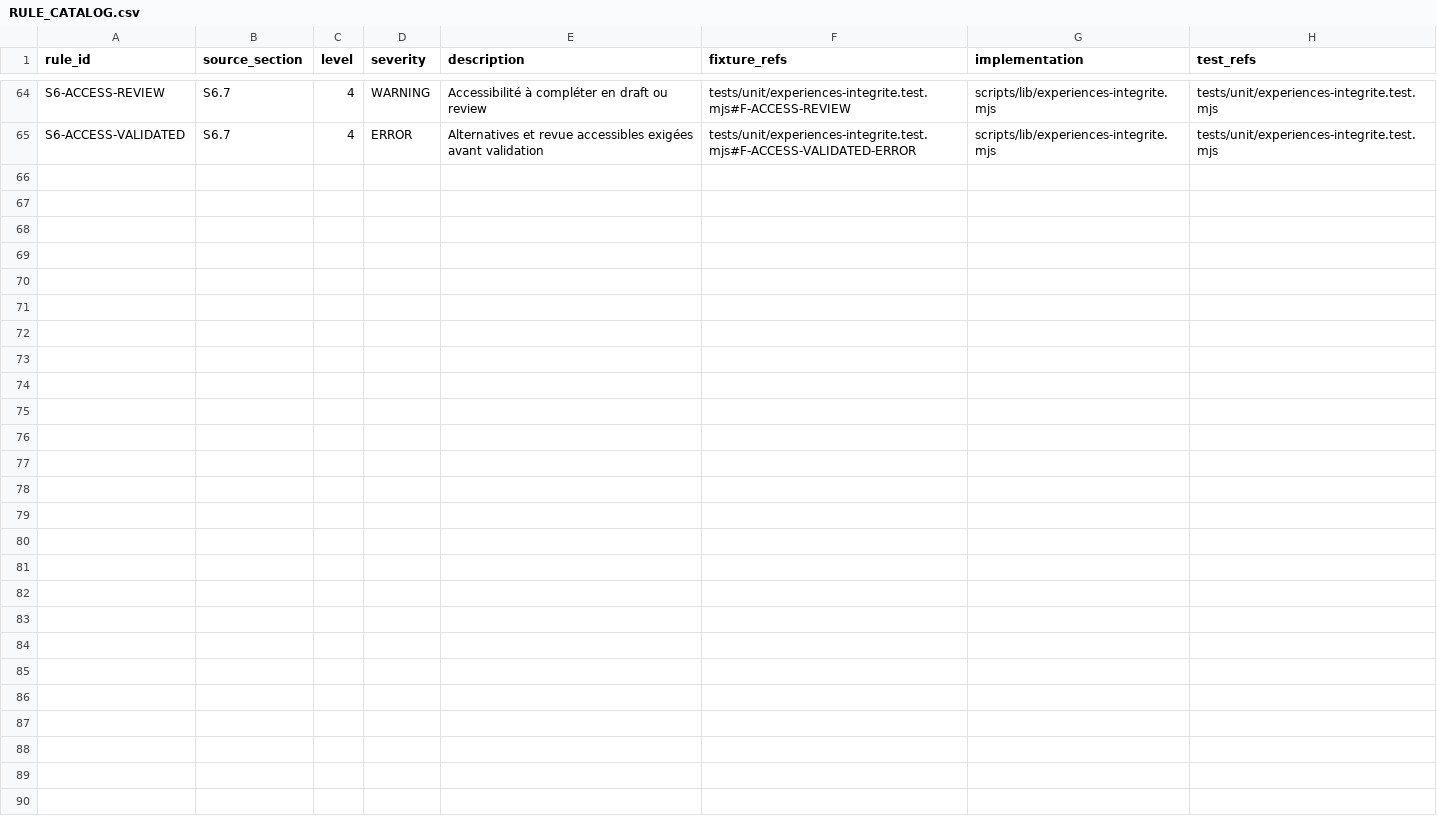
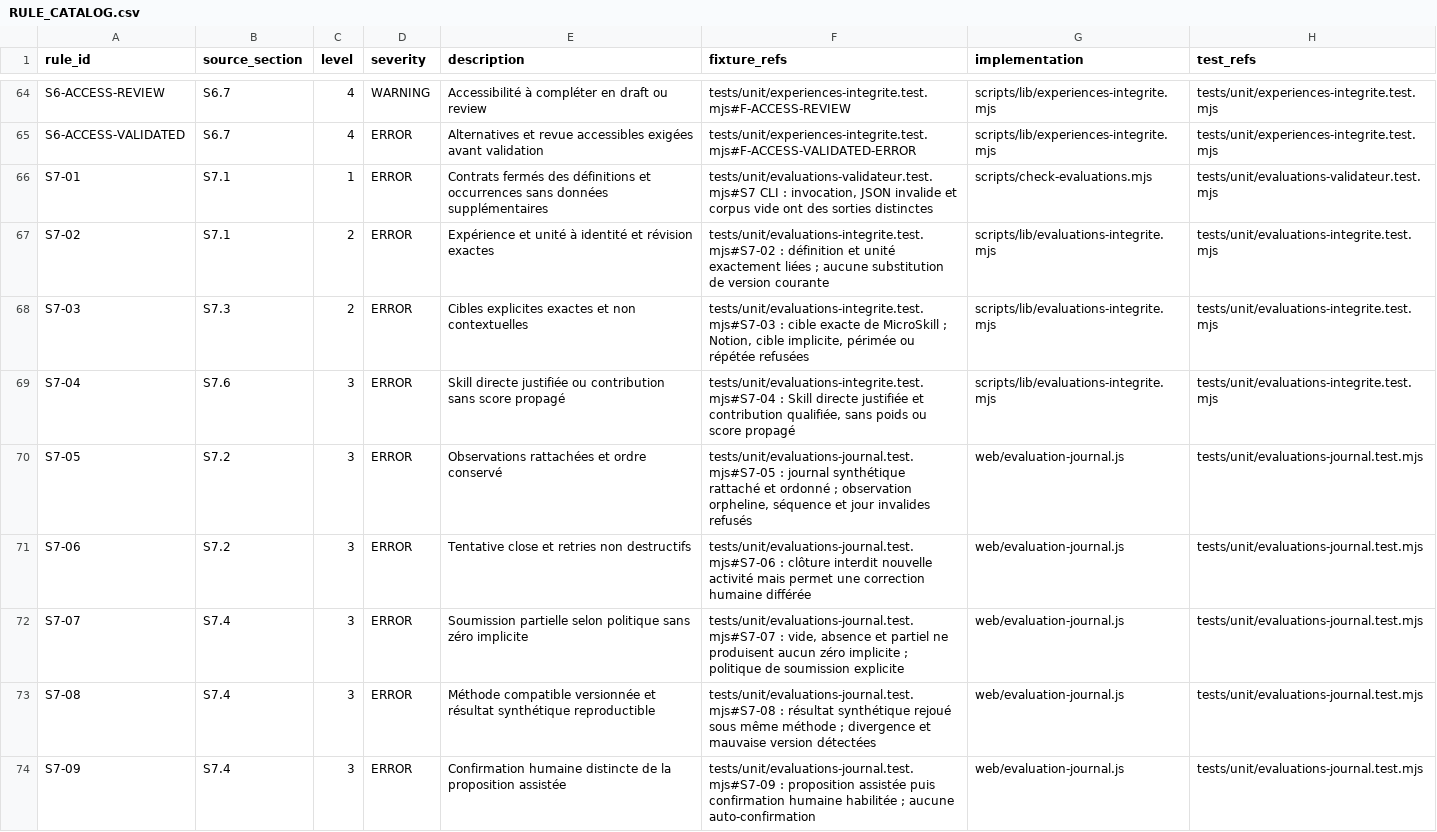
Before and after one commit to Kermic974/KermicLab, a CSV file: referentiel/RULE_CATALOG.csv, drawn as a sheet; only a part is shown, gaps mark what is left out; the diff covers the shown part only; the diff names each change by its address in the sheet, - before the commit and + after, or states it on an @@ line.

```diff
--- a/referentiel/RULE_CATALOG.csv
+++ b/referentiel/RULE_CATALOG.csv
+row 66: S7-01 | S7.1 | 1 | ERROR | Contrats fermés des définitions et occurrences sans données supplémentaires | tests/unit/evaluations-validateur.test.mjs#S7 CLI : invocation, JSON invalide et corpus vide ont des sorties distinctes | scripts/check-evaluations.mjs | tests/unit/evaluations-validateur.test.mjs
+row 67: S7-02 | S7.1 | 2 | ERROR | Expérience et unité à identité et révision exactes | tests/unit/evaluations-integrite.test.mjs#S7-02 : définition et unité exactement liées ; aucune substitution de version courante | scripts/lib/evaluations-integrite.mjs | tests/unit/evaluations-integrite.test.mjs
+row 68: S7-03 | S7.3 | 2 | ERROR | Cibles explicites exactes et non contextuelles | tests/unit/evaluations-integrite.test.mjs#S7-03 : cible exacte de MicroSkill ; Notion, cible implicite, périmée ou répétée refusées | scripts/lib/evaluations-integrite.mjs | tests/unit/evaluations-integrite.test.mjs
+row 69: S7-04 | S7.6 | 3 | ERROR | Skill directe justifiée ou contribution sans score propagé | tests/unit/evaluations-integrite.test.mjs#S7-04 : Skill directe justifiée et contribution qualifiée, sans poids ou score propagé | scripts/lib/evaluations-integrite.mjs | tests/unit/evaluations-integrite.test.mjs
+row 70: S7-05 | S7.2 | 3 | ERROR | Observations rattachées et ordre conservé | tests/unit/evaluations-journal.test.mjs#S7-05 : journal synthétique rattaché et ordonné ; observation orpheline, séquence et jour invalides refusés | web/evaluation-journal.js | tests/unit/evaluations-journal.test.mjs
+row 71: S7-06 | S7.2 | 3 | ERROR | Tentative close et retries non destructifs | tests/unit/evaluations-journal.test.mjs#S7-06 : clôture interdit nouvelle activité mais permet une correction humaine différée | web/evaluation-journal.js | tests/unit/evaluations-journal.test.mjs
+row 72: S7-07 | S7.4 | 3 | ERROR | Soumission partielle selon politique sans zéro implicite | tests/unit/evaluations-journal.test.mjs#S7-07 : vide, absence et partiel ne produisent aucun zéro implicite ; politique de soumission explicite | web/evaluation-journal.js | tests/unit/evaluations-journal.test.mjs
+row 73: S7-08 | S7.4 | 3 | ERROR | Méthode compatible versionnée et résultat synthétique reproductible | tests/unit/evaluations-journal.test.mjs#S7-08 : résultat synthétique rejoué sous même méthode ; divergence et mauvaise version détectées | web/evaluation-journal.js | tests/unit/evaluations-journal.test.mjs
+row 74: S7-09 | S7.4 | 3 | ERROR | Confirmation humaine distincte de la proposition assistée | tests/unit/evaluations-journal.test.mjs#S7-09 : proposition assistée puis confirmation humaine habilitée ; aucune auto-confirmation | web/evaluation-journal.js | tests/unit/evaluations-journal.test.mjs
```
Also changed, not shown: 8 added rows elsewhere in this file, 38 other files.
